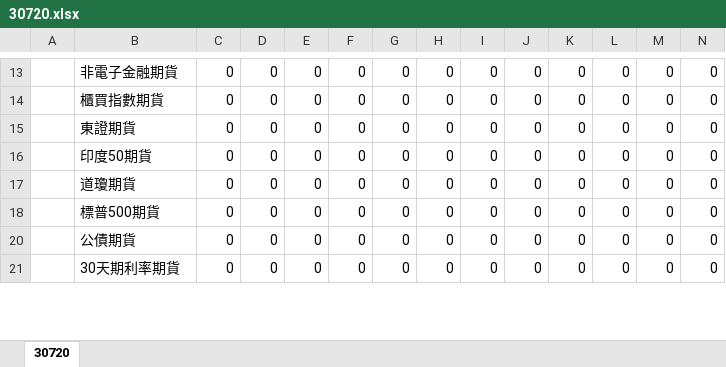
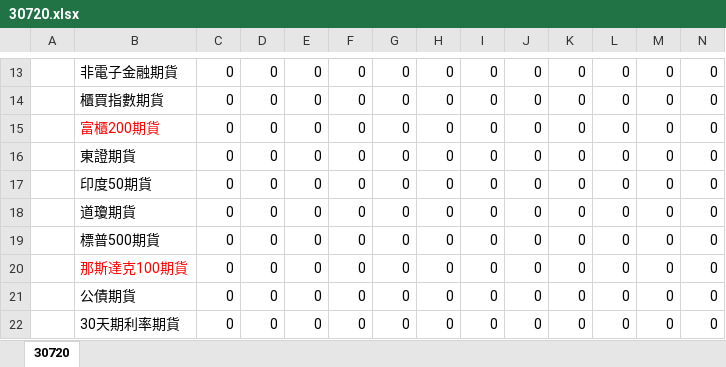
Before and after one commit to haotingchan/RekindlePhoenixCI, an Excel workbook: PhoenixCI/Excel_Template/30720.xlsx, sheet 30720, drawn as a sheet; only a part is shown, gaps mark what is left out; values as stored, in another font and other column widths than the file's, no borders; rows hold the shown columns only; the diff names each change by its address in the sheet, - before the commit and + after, or states it on an @@ line.

```diff
--- a/PhoenixCI/Excel_Template/30720.xlsx (sheet 30720)
+++ b/PhoenixCI/Excel_Template/30720.xlsx (sheet 30720)
+row 15:  | 富櫃200期貨 | 0 | 0 | 0 | 0 | 0 | 0 | 0 | 0 | 0 | 0 | 0 | 0
@@ row 20 unhidden:  | 那斯達克100期貨 | 0 | 0 | 0 | 0 | 0 | 0 | 0 | 0 | 0 | 0 | 0 | 0 @@
```
Also changed, not shown: PhoenixCI/Excel_Template/30201.xlsx, PhoenixCI/Excel_Template/30620.xlsx, 27 other files.
